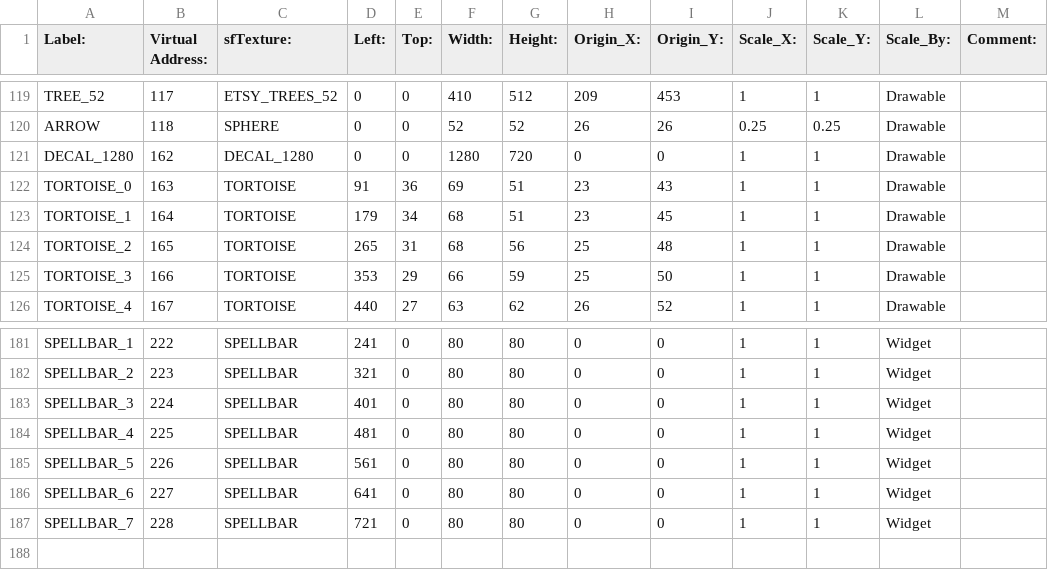
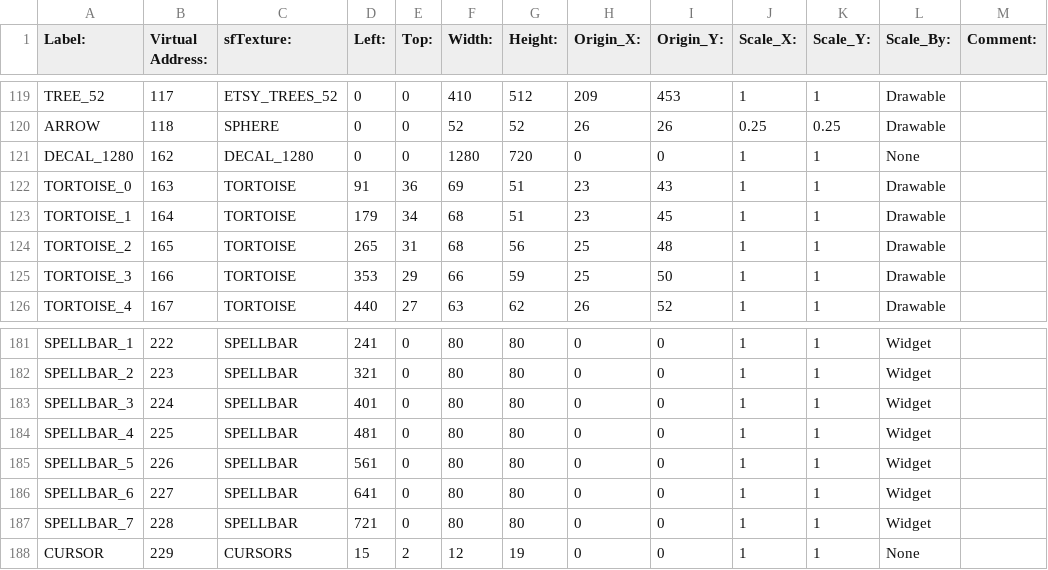
Before and after one commit to BostonBrooks/Spaghetti-Graveyard-UI, a CSV file: games/game/maps/demo/sprites.csv, drawn as a sheet; only a part is shown, gaps mark what is left out.

```diff
--- a/games/game/maps/demo/sprites.csv
+++ b/games/game/maps/demo/sprites.csv
@@ -120,3 +120,3 @@ TREE_52,117,ETSY_TREES_52,0,0,410,512,209,453,1,1,Drawable,
 ARROW,118,SPHERE,0,0,52,52,26,26,0.25,0.25,Drawable,
-DECAL_1280,162,DECAL_1280,0,0,1280,720,0,0,1,1,Drawable,
+DECAL_1280,162,DECAL_1280,0,0,1280,720,0,0,1,1,None,
 TORTOISE_0,163,TORTOISE,91,36,69,51,23,43,1,1,Drawable,
@@ -187 +187,2 @@ SPELLBAR_6,227,SPELLBAR,641,0,80,80,0,0,1,1,Widget,
 SPELLBAR_7,228,SPELLBAR,721,0,80,80,0,0,1,1,Widget,
+CURSOR,229,CURSORS,15,2,12,19,0,0,1,1,None,
```
Also changed, not shown: games/game/maps/demo/textures.csv, 44 other files.
